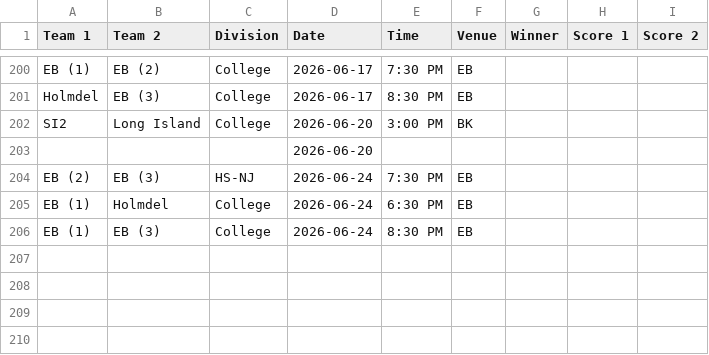
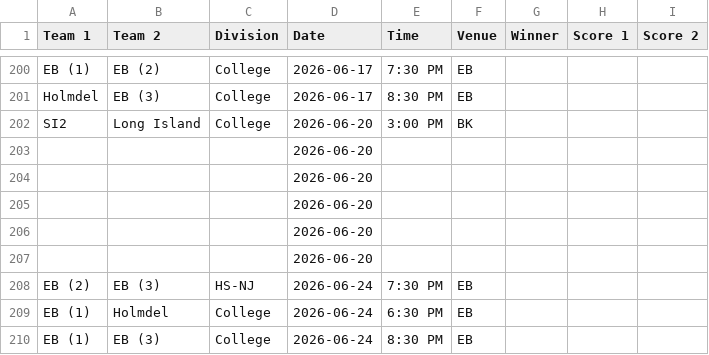
Before and after one commit to nacopticleague/mygamestab, a CSV file: data/games.csv, drawn as a sheet; only a part is shown, gaps mark what is left out; the diff names each change by its address in the sheet, - before the commit and + after, or states it on an @@ line.

Commit message:
Update data/games.csv from Google Sheet

```diff
--- a/data/games.csv
+++ b/data/games.csv
+row 204:  |  |  | 2026-06-20
+row 205:  |  |  | 2026-06-20
+row 206:  |  |  | 2026-06-20
+row 207:  |  |  | 2026-06-20
```
